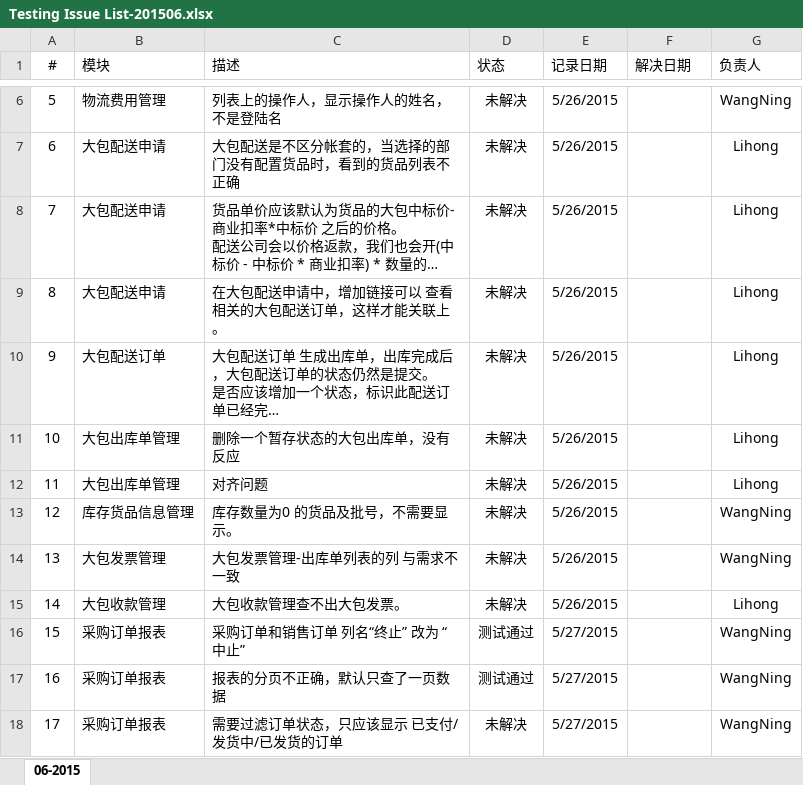
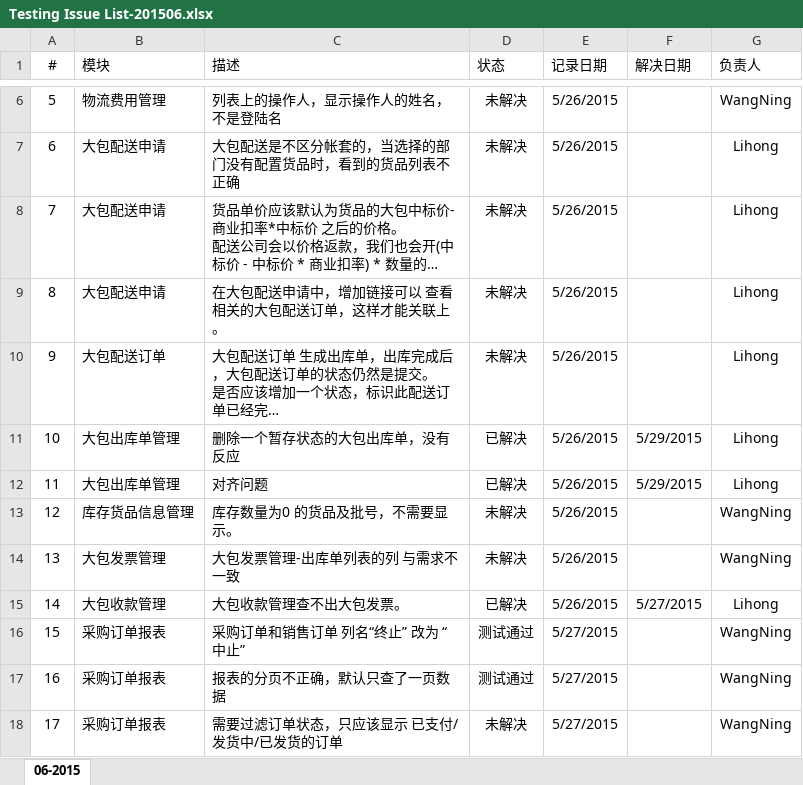
Before and after one commit to YinzhiWang/Zhongding, an Excel workbook: Docs/Testing Issue List-201506.xlsx, sheet 06-2015, drawn as a sheet; only a part is shown, gaps mark what is left out; long unchanged cells end in …; values as stored, in another font and other column widths than the file's, no borders; charts and pictures not drawn; the diff names each change by its address in the sheet, - before the commit and + after, or states it on an @@ line.

Commit message:
fixed bug for DB stock out
fixed bug for DB stock out and update issue list

```diff
--- a/Docs/Testing Issue List-201506.xlsx (sheet 06-2015)
+++ b/Docs/Testing Issue List-201506.xlsx (sheet 06-2015)
-D11:D12 (状态): 未解决
+D11:D12 (状态): 已解决
-F11:F12 (解决日期): (empty)
+F11:F12 (解决日期): 5/29/2015
-D15 (状态): 未解决
+D15 (状态): 已解决
-F15 (解决日期): (empty)
+F15 (解决日期): 5/27/2015
```
Also changed, not shown: 2 other files.
